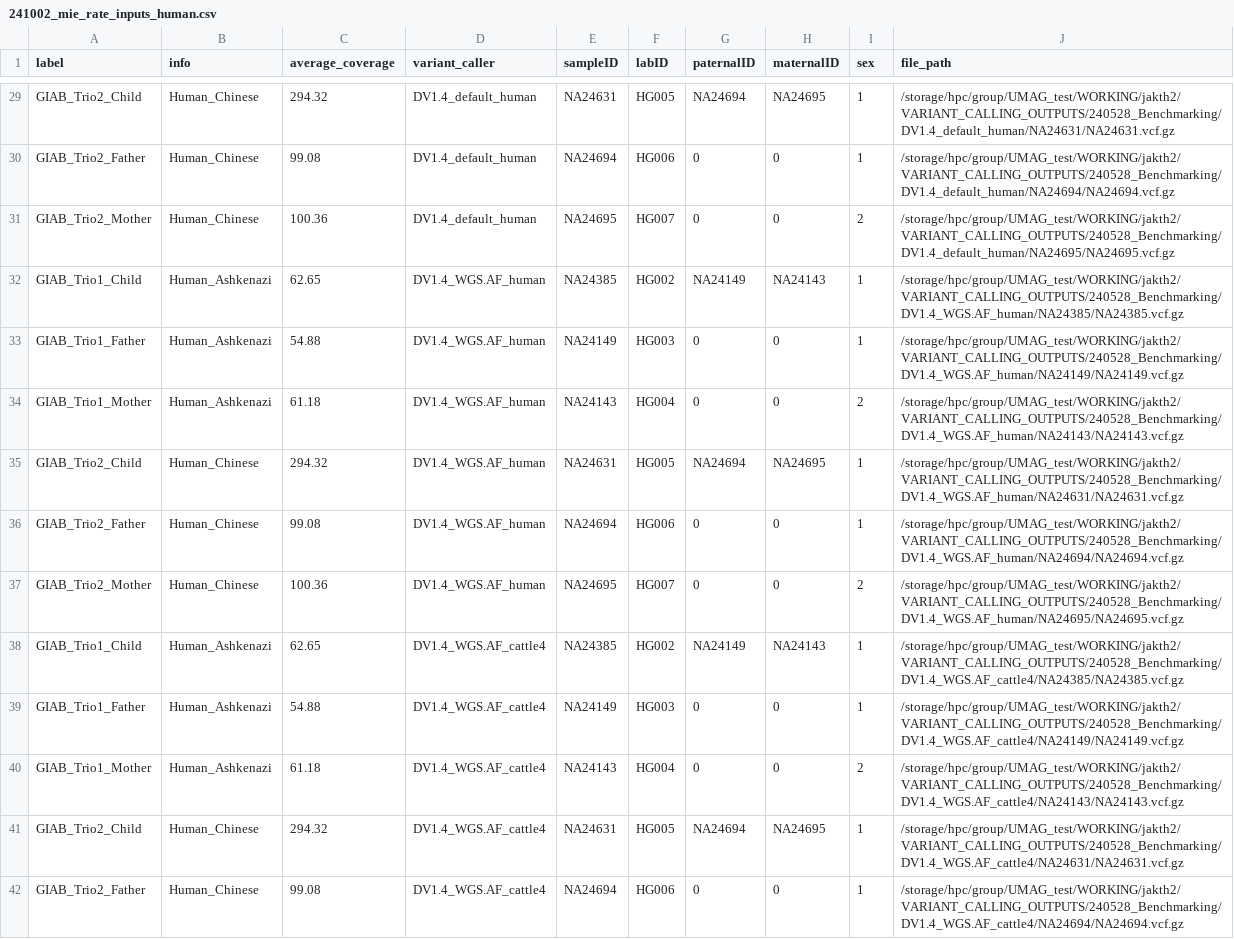
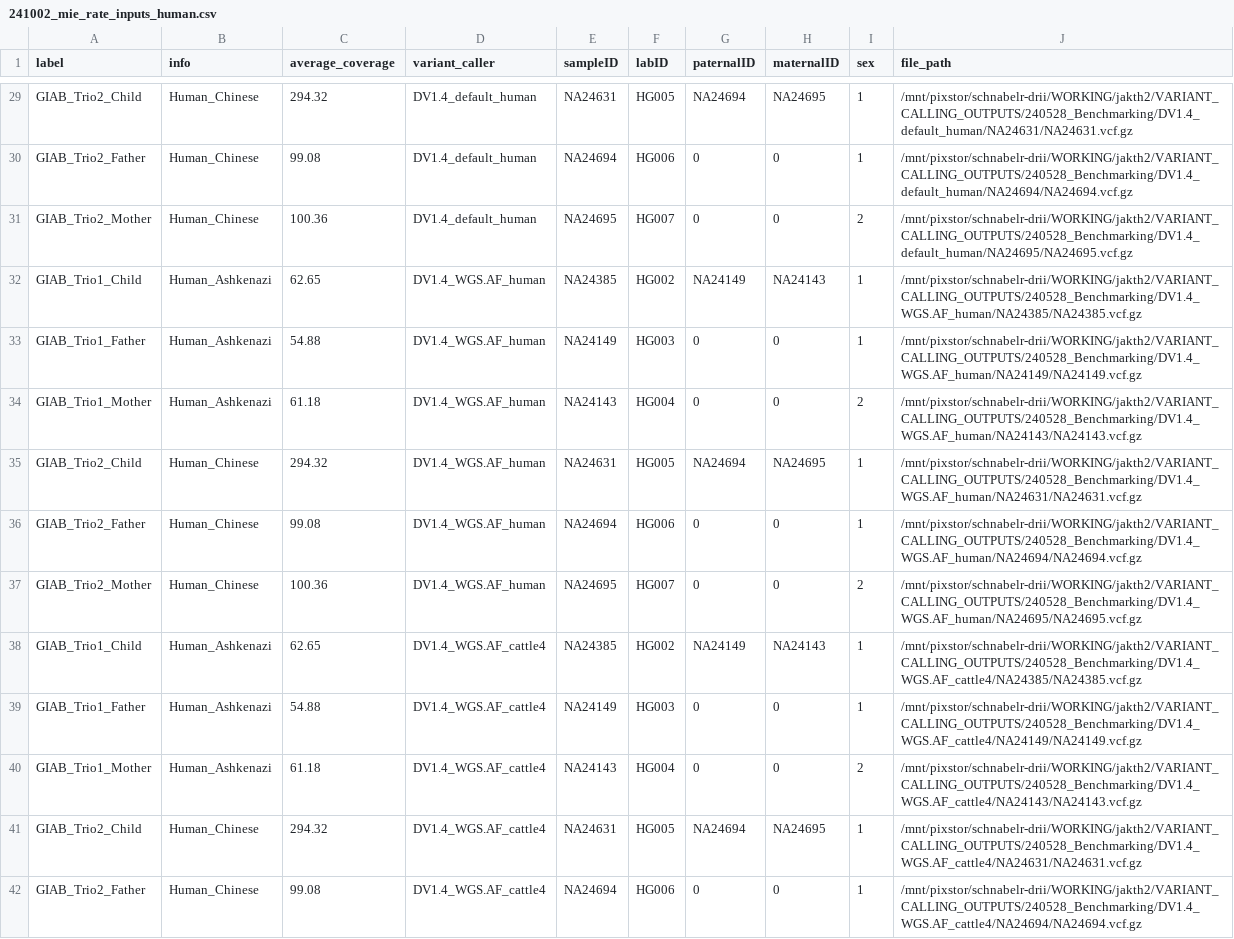
Before and after one commit to jkalleberg/DV-TrioTrain, a CSV file: triotrain/summarize/data/241002_mie_rate_inputs_human.csv, drawn as a sheet; only a part is shown, gaps mark what is left out; the diff covers the shown part only; the diff names each change by its address in the sheet, - before the commit and + after, or states it on an @@ line.

```diff
--- a/triotrain/summarize/data/241002_mie_rate_inputs_human.csv
+++ b/triotrain/summarize/data/241002_mie_rate_inputs_human.csv
-J29 (file_path): /storage/hpc/group/UMAG_test/WORKING/jakth2/VARIANT_CALLING_OUTPUTS/240528_Benchmarking/DV1.4_default_human/NA24631/NA24631.vcf.gz
+J29 (file_path): /mnt/pixstor/schnabelr-drii/WORKING/jakth2/VARIANT_CALLING_OUTPUTS/240528_Benchmarking/DV1.4_default_human/NA24631/NA24631.vcf.gz
-J30 (file_path): /storage/hpc/group/UMAG_test/WORKING/jakth2/VARIANT_CALLING_OUTPUTS/240528_Benchmarking/DV1.4_default_human/NA24694/NA24694.vcf.gz
+J30 (file_path): /mnt/pixstor/schnabelr-drii/WORKING/jakth2/VARIANT_CALLING_OUTPUTS/240528_Benchmarking/DV1.4_default_human/NA24694/NA24694.vcf.gz
-J31 (file_path): /storage/hpc/group/UMAG_test/WORKING/jakth2/VARIANT_CALLING_OUTPUTS/240528_Benchmarking/DV1.4_default_human/NA24695/NA24695.vcf.gz
+J31 (file_path): /mnt/pixstor/schnabelr-drii/WORKING/jakth2/VARIANT_CALLING_OUTPUTS/240528_Benchmarking/DV1.4_default_human/NA24695/NA24695.vcf.gz
-J32 (file_path): /storage/hpc/group/UMAG_test/WORKING/jakth2/VARIANT_CALLING_OUTPUTS/240528_Benchmarking/DV1.4_WGS.AF_human/NA24385/NA24385.vcf.gz
+J32 (file_path): /mnt/pixstor/schnabelr-drii/WORKING/jakth2/VARIANT_CALLING_OUTPUTS/240528_Benchmarking/DV1.4_WGS.AF_human/NA24385/NA24385.vcf.gz
-J33 (file_path): /storage/hpc/group/UMAG_test/WORKING/jakth2/VARIANT_CALLING_OUTPUTS/240528_Benchmarking/DV1.4_WGS.AF_human/NA24149/NA24149.vcf.gz
+J33 (file_path): /mnt/pixstor/schnabelr-drii/WORKING/jakth2/VARIANT_CALLING_OUTPUTS/240528_Benchmarking/DV1.4_WGS.AF_human/NA24149/NA24149.vcf.gz
-J34 (file_path): /storage/hpc/group/UMAG_test/WORKING/jakth2/VARIANT_CALLING_OUTPUTS/240528_Benchmarking/DV1.4_WGS.AF_human/NA24143/NA24143.vcf.gz
+J34 (file_path): /mnt/pixstor/schnabelr-drii/WORKING/jakth2/VARIANT_CALLING_OUTPUTS/240528_Benchmarking/DV1.4_WGS.AF_human/NA24143/NA24143.vcf.gz
-J35 (file_path): /storage/hpc/group/UMAG_test/WORKING/jakth2/VARIANT_CALLING_OUTPUTS/240528_Benchmarking/DV1.4_WGS.AF_human/NA24631/NA24631.vcf.gz
+J35 (file_path): /mnt/pixstor/schnabelr-drii/WORKING/jakth2/VARIANT_CALLING_OUTPUTS/240528_Benchmarking/DV1.4_WGS.AF_human/NA24631/NA24631.vcf.gz
-J36 (file_path): /storage/hpc/group/UMAG_test/WORKING/jakth2/VARIANT_CALLING_OUTPUTS/240528_Benchmarking/DV1.4_WGS.AF_human/NA24694/NA24694.vcf.gz
+J36 (file_path): /mnt/pixstor/schnabelr-drii/WORKING/jakth2/VARIANT_CALLING_OUTPUTS/240528_Benchmarking/DV1.4_WGS.AF_human/NA24694/NA24694.vcf.gz
-J37 (file_path): /storage/hpc/group/UMAG_test/WORKING/jakth2/VARIANT_CALLING_OUTPUTS/240528_Benchmarking/DV1.4_WGS.AF_human/NA24695/NA24695.vcf.gz
+J37 (file_path): /mnt/pixstor/schnabelr-drii/WORKING/jakth2/VARIANT_CALLING_OUTPUTS/240528_Benchmarking/DV1.4_WGS.AF_human/NA24695/NA24695.vcf.gz
-J38 (file_path): /storage/hpc/group/UMAG_test/WORKING/jakth2/VARIANT_CALLING_OUTPUTS/240528_Benchmarking/DV1.4_WGS.AF_cattle4/NA24385/NA24385.vcf.gz
+J38 (file_path): /mnt/pixstor/schnabelr-drii/WORKING/jakth2/VARIANT_CALLING_OUTPUTS/240528_Benchmarking/DV1.4_WGS.AF_cattle4/NA24385/NA24385.vcf.gz
-J39 (file_path): /storage/hpc/group/UMAG_test/WORKING/jakth2/VARIANT_CALLING_OUTPUTS/240528_Benchmarking/DV1.4_WGS.AF_cattle4/NA24149/NA24149.vcf.gz
+J39 (file_path): /mnt/pixstor/schnabelr-drii/WORKING/jakth2/VARIANT_CALLING_OUTPUTS/240528_Benchmarking/DV1.4_WGS.AF_cattle4/NA24149/NA24149.vcf.gz
-J40 (file_path): /storage/hpc/group/UMAG_test/WORKING/jakth2/VARIANT_CALLING_OUTPUTS/240528_Benchmarking/DV1.4_WGS.AF_cattle4/NA24143/NA24143.vcf.gz
+J40 (file_path): /mnt/pixstor/schnabelr-drii/WORKING/jakth2/VARIANT_CALLING_OUTPUTS/240528_Benchmarking/DV1.4_WGS.AF_cattle4/NA24143/NA24143.vcf.gz
-J41 (file_path): /storage/hpc/group/UMAG_test/WORKING/jakth2/VARIANT_CALLING_OUTPUTS/240528_Benchmarking/DV1.4_WGS.AF_cattle4/NA24631/NA24631.vcf.gz
+J41 (file_path): /mnt/pixstor/schnabelr-drii/WORKING/jakth2/VARIANT_CALLING_OUTPUTS/240528_Benchmarking/DV1.4_WGS.AF_cattle4/NA24631/NA24631.vcf.gz
-J42 (file_path): /storage/hpc/group/UMAG_test/WORKING/jakth2/VARIANT_CALLING_OUTPUTS/240528_Benchmarking/DV1.4_WGS.AF_cattle4/NA24694/NA24694.vcf.gz
+J42 (file_path): /mnt/pixstor/schnabelr-drii/WORKING/jakth2/VARIANT_CALLING_OUTPUTS/240528_Benchmarking/DV1.4_WGS.AF_cattle4/NA24694/NA24694.vcf.gz
```
Also changed, not shown: 52 edited cells elsewhere in this file, 4 other files.
